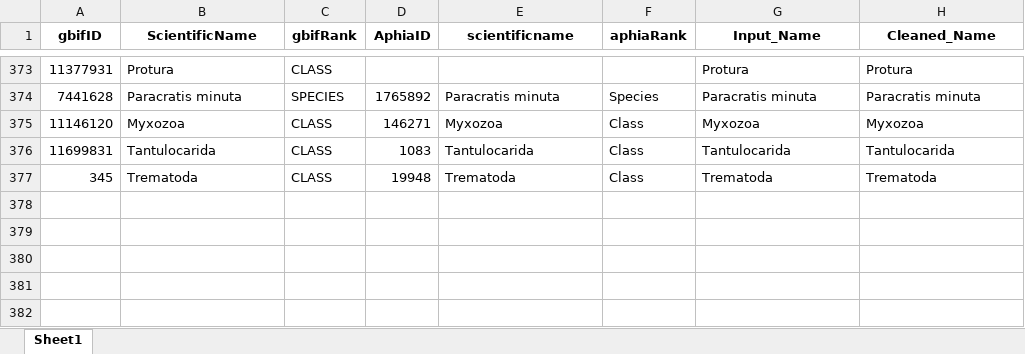
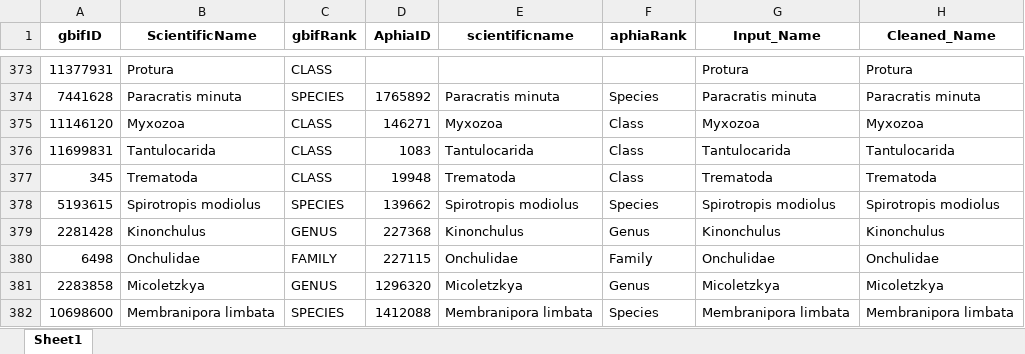
Before and after one commit to hanna-modin/benth-marc, an Excel workbook: excluded_taxa_with_ranks_manual.xlsx, sheet Sheet1, drawn as a sheet; only a part is shown, gaps mark what is left out; values as stored, in another font and other column widths than the file's, no borders; the diff names each change by its address in the sheet, - before the commit and + after, or states it on an @@ line.

Commit message:
added more taxa to be excluded

```diff
--- a/excluded_taxa_with_ranks_manual.xlsx (sheet Sheet1)
+++ b/excluded_taxa_with_ranks_manual.xlsx (sheet Sheet1)
+row 378: 5193615 | Spirotropis modiolus | SPECIES | 139662 | Spirotropis modiolus | Species | Spirotropis modiolus | Spirotropis modiolus
+row 379: 2281428 | Kinonchulus | GENUS | 227368 | Kinonchulus | Genus | Kinonchulus | Kinonchulus
+row 380: 6498 | Onchulidae | FAMILY | 227115 | Onchulidae | Family | Onchulidae | Onchulidae
+row 381: 2283858 | Micoletzkya | GENUS | 1296320 | Micoletzkya | Genus | Micoletzkya | Micoletzkya
+row 382: 10698600 | Membranipora limbata | SPECIES | 1412088 | Membranipora limbata | Species | Membranipora limbata | Membranipora limbata
```
Also changed, not shown: 3 other files.
